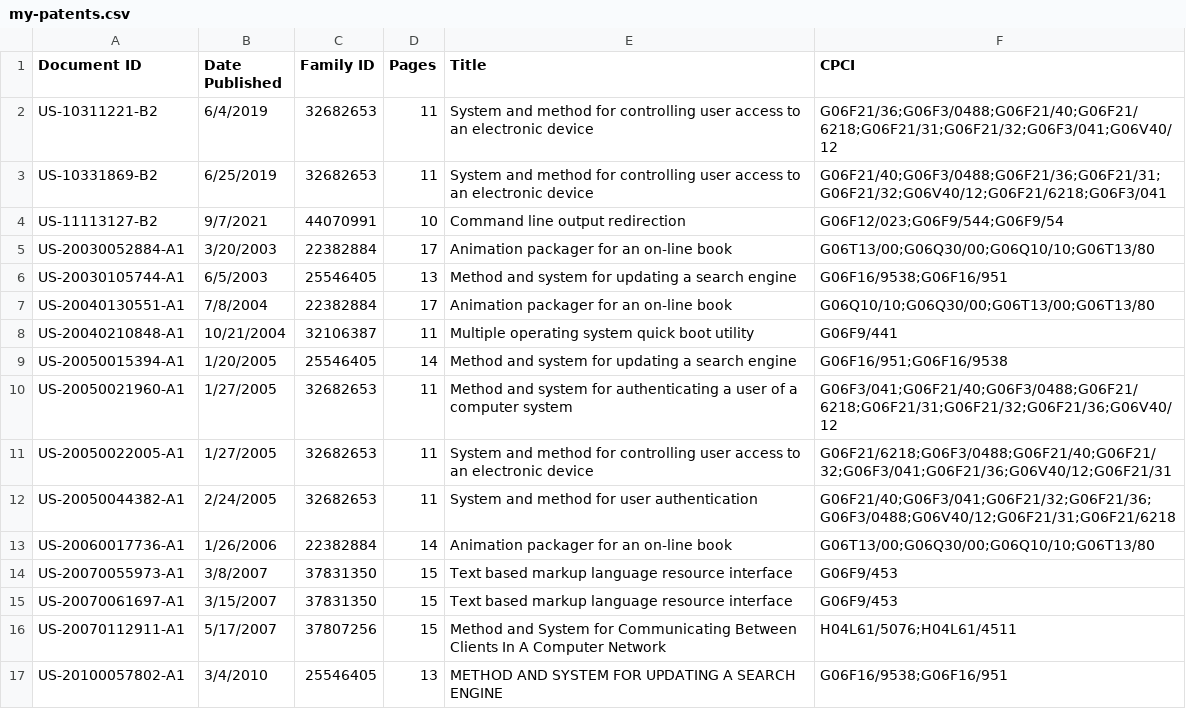
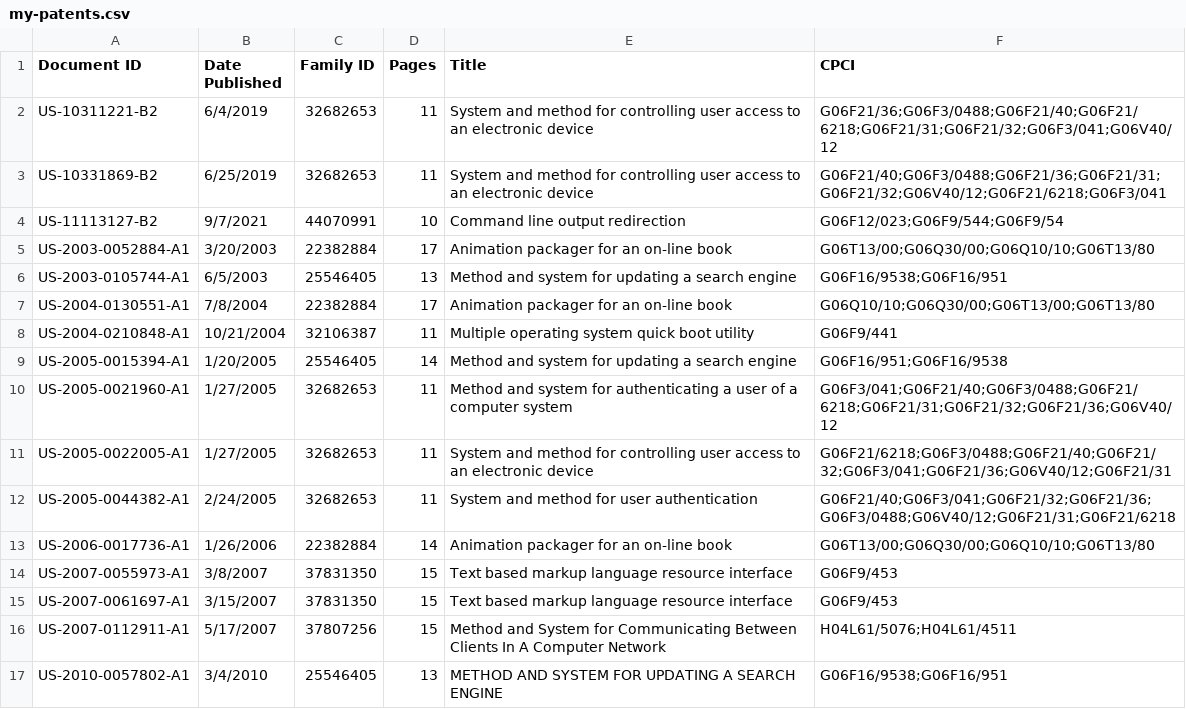
Before and after one commit to jimmckeeth/patents, a CSV file: data/my-patents.csv, drawn as a sheet; only a part is shown; the diff covers the shown part only.

```diff
--- a/data/my-patents.csv
+++ b/data/my-patents.csv
@@ -4,14 +4,14 @@ US-10331869-B2,6/25/2019,32682653,11,System and method for controlling user acce
 US-11113127-B2,9/7/2021,44070991,10,Command line output redirection,G06F12/023;G06F9/544;G06F9/54
-US-20030052884-A1,3/20/2003,22382884,17,Animation packager for an on-line book,G06T13/00;G06Q30/00;G06Q10/10;G06T13/80
-US-20030105744-A1,6/5/2003,25546405,13,Method and system for updating a search engine,G06F16/9538;G06F16/951
-US-20040130551-A1,7/8/2004,22382884,17,Animation packager for an on-line book,G06Q10/10;G06Q30/00;G06T13/00;G06T13/80
-US-20040210848-A1,10/21/2004,32106387,11,Multiple operating system quick boot utility,G06F9/441
-US-20050015394-A1,1/20/2005,25546405,14,Method and system for updating a search engine,G06F16/951;G06F16/9538
-US-20050021960-A1,1/27/2005,32682653,11,Method and system for authenticating a user of a computer system,G06F3/041;G06F21/40;G06F3/0488;G06F21/6218;G06F21/31;G06F21/32;G06F21/36;G06V40/12
-US-20050022005-A1,1/27/2005,32682653,11,System and method for controlling user access to an electronic device,G06F21/6218;G06F3/0488;G06F21/40;G06F21/32;G06F3/041;G06F21/36;G06V40/12;G06F21/31
-US-20050044382-A1,2/24/2005,32682653,11,System and method for user authentication,G06F21/40;G06F3/041;G06F21/32;G06F21/36;G06F3/0488;G06V40/12;G06F21/31;G06F21/6218
-US-20060017736-A1,1/26/2006,22382884,14,Animation packager for an on-line book,G06T13/00;G06Q30/00;G06Q10/10;G06T13/80
-US-20070055973-A1,3/8/2007,37831350,15,Text based markup language resource interface,G06F9/453
-US-20070061697-A1,3/15/2007,37831350,15,Text based markup language resource interface,G06F9/453
-US-20070112911-A1,5/17/2007,37807256,15,Method and System for Communicating Between Clients In A Computer Network,H04L61/5076;H04L61/4511
-US-20100057802-A1,3/4/2010,25546405,13,METHOD AND SYSTEM FOR UPDATING A SEARCH ENGINE,G06F16/9538;G06F16/951
+US-2003-0052884-A1,3/20/2003,22382884,17,Animation packager for an on-line book,G06T13/00;G06Q30/00;G06Q10/10;G06T13/80
+US-2003-0105744-A1,6/5/2003,25546405,13,Method and system for updating a search engine,G06F16/9538;G06F16/951
+US-2004-0130551-A1,7/8/2004,22382884,17,Animation packager for an on-line book,G06Q10/10;G06Q30/00;G06T13/00;G06T13/80
+US-2004-0210848-A1,10/21/2004,32106387,11,Multiple operating system quick boot utility,G06F9/441
+US-2005-0015394-A1,1/20/2005,25546405,14,Method and system for updating a search engine,G06F16/951;G06F16/9538
+US-2005-0021960-A1,1/27/2005,32682653,11,Method and system for authenticating a user of a computer system,G06F3/041;G06F21/40;G06F3/0488;G06F21/6218;G06F21/31;G06F21/32;G06F21/36;G06V40/12
+US-2005-0022005-A1,1/27/2005,32682653,11,System and method for controlling user access to an electronic device,G06F21/6218;G06F3/0488;G06F21/40;G06F21/32;G06F3/041;G06F21/36;G06V40/12;G06F21/31
+US-2005-0044382-A1,2/24/2005,32682653,11,System and method for user authentication,G06F21/40;G06F3/041;G06F21/32;G06F21/36;G06F3/0488;G06V40/12;G06F21/31;G06F21/6218
+US-2006-0017736-A1,1/26/2006,22382884,14,Animation packager for an on-line book,G06T13/00;G06Q30/00;G06Q10/10;G06T13/80
+US-2007-0055973-A1,3/8/2007,37831350,15,Text based markup language resource interface,G06F9/453
+US-2007-0061697-A1,3/15/2007,37831350,15,Text based markup language resource interface,G06F9/453
+US-2007-0112911-A1,5/17/2007,37807256,15,Method and System for Communicating Between Clients In A Computer Network,H04L61/5076;H04L61/4511
+US-2010-0057802-A1,3/4/2010,25546405,13,METHOD AND SYSTEM FOR UPDATING A SEARCH ENGINE,G06F16/9538;G06F16/951
```
Also changed, not shown: 13 edited cells elsewhere in this file, data/citing-patents.csv, data/forward_citations.csv, 8 other files.
